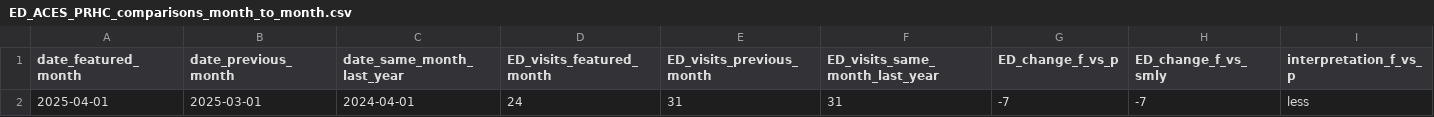
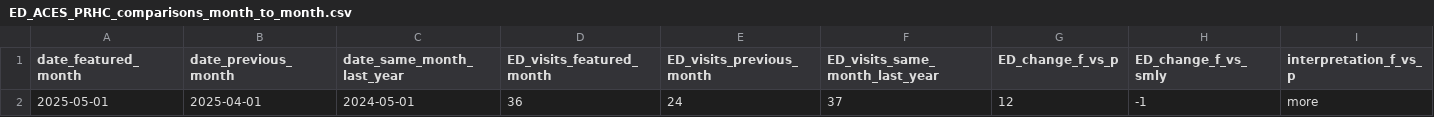
Before and after one commit to peterboroughpublichealth/public-data-opioid-EWSS, a CSV file: ED-visits-ACES/PRHC/ED_ACES_PRHC_comparisons_month_to_month.csv, drawn as a sheet; only a part is shown; removed rows and columns are numbered as before the commit, all else as after; rows hold the shown columns only; the diff names each change by its address in the sheet, - before the commit and + after, or states it on an @@ line.

```diff
--- a/ED-visits-ACES/PRHC/ED_ACES_PRHC_comparisons_month_to_month.csv
+++ b/ED-visits-ACES/PRHC/ED_ACES_PRHC_comparisons_month_to_month.csv
-row 2: 2025-04-01 | 2025-03-01 | 2024-04-01 | 24 | 31 | 31 | -7 | -7 | less
+row 2: 2025-05-01 | 2025-04-01 | 2024-05-01 | 36 | 24 | 37 | 12 | -1 | more
```
Also changed, not shown: ED-visits-ACES/PRHC/ED_ACES_PRHC_by_month.csv, ED-visits-ACES/PRHC/ED_ACES_PRHC_metrics_last_12_months.csv, 1 other file.
